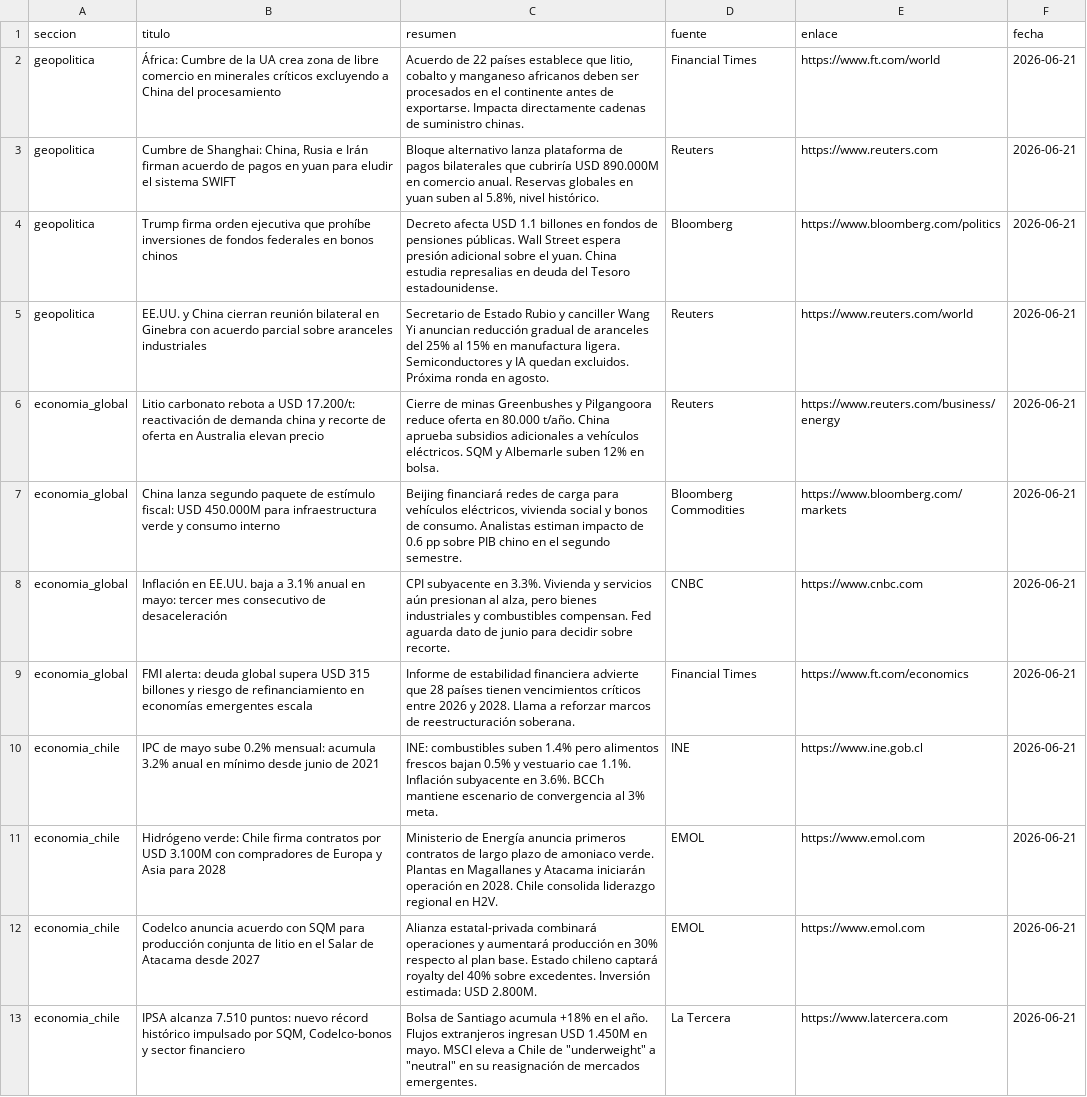
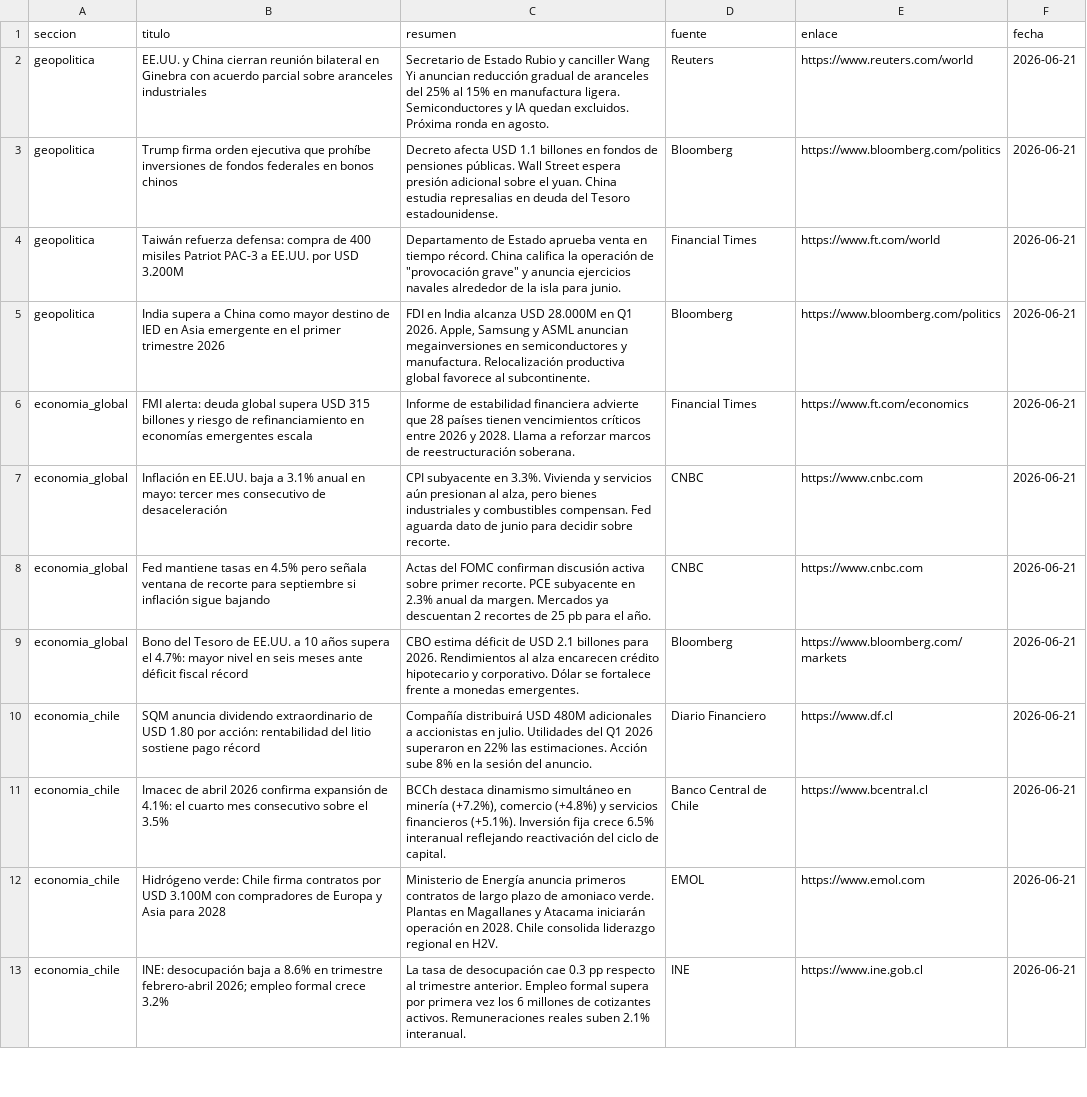
Before and after one commit to erickfranciscohernandez/financiero, a CSV file: noticias_20260621.csv, drawn as a sheet; only a part is shown; removed rows and columns are numbered as before the commit, all else as after; the diff covers the shown part only; the diff names each change by its address in the sheet, - before the commit and + after, or states it on an @@ line.

```diff
--- a/noticias_20260621.csv
+++ b/noticias_20260621.csv
-row 2: geopolitica | África: Cumbre de la UA crea zona de libre comercio en minerales críticos excluyendo a China del procesamiento | Acuerdo de 22 países establece que litio, cobalto y manganeso africanos deben ser procesados en el continente antes de exportarse. Impacta directamente cadenas de suministro chinas. | Financial Times | https://www.ft.com/world | 2026-06-21
-B2 (titulo): Cumbre de Shanghai: China, Rusia e Irán firman acuerdo de pagos en yuan para eludir el sistema SWIFT
+B2 (titulo): EE.UU. y China cierran reunión bilateral en Ginebra con acuerdo parcial sobre aranceles industriales
-C2 (resumen): Bloque alternativo lanza plataforma de pagos bilaterales que cubriría USD 890.000M en comercio anual. Reservas globales en yuan suben al 5.8%, nivel histórico.
+C2 (resumen): Secretario de Estado Rubio y canciller Wang Yi anuncian reducción gradual de aranceles del 25% al 15% en manufactura ligera. Semiconductores y IA quedan excluidos. Próxima ronda en agosto.
-E2 (enlace): https://www.reuters.com
+E2 (enlace): https://www.reuters.com/world
-B4 (titulo): EE.UU. y China cierran reunión bilateral en Ginebra con acuerdo parcial sobre aranceles industriales
+B4 (titulo): Taiwán refuerza defensa: compra de 400 misiles Patriot PAC-3 a EE.UU. por USD 3.200M
-C4 (resumen): Secretario de Estado Rubio y canciller Wang Yi anuncian reducción gradual de aranceles del 25% al 15% en manufactura ligera. Semiconductores y IA quedan excluidos. Próxima ronda en agosto.
+C4 (resumen): Departamento de Estado aprueba venta en tiempo récord. China califica la operación de "provocación grave" y anuncia ejercicios navales alrededor de la isla para junio.
-D4 (fuente): Reuters
+D4 (fuente): Financial Times
-E4 (enlace): https://www.reuters.com/world
+E4 (enlace): https://www.ft.com/world
-row 6: economia_global | Litio carbonato rebota a USD 17.200/t: reactivación de demanda china y recorte de oferta en Australia elevan precio | Cierre de minas Greenbushes y Pilgangoora reduce oferta en 80.000 t/año. China aprueba subsidios adicionales a vehículos eléctricos. SQM y Albemarle suben 12% en bolsa. | Reuters | https://www.reuters.com/business/energy | 2026-06-21
+row 5: geopolitica | India supera a China como mayor destino de IED en Asia emergente en el primer trimestre 2026 | FDI en India alcanza USD 28.000M en Q1 2026. Apple, Samsung y ASML anuncian megainversiones en semiconductores y manufactura. Relocalización productiva global favorece al subcontinente. | Bloomberg | https://www.bloomberg.com/politics | 2026-06-21
-B6 (titulo): China lanza segundo paquete de estímulo fiscal: USD 450.000M para infraestructura verde y consumo interno
+B6 (titulo): FMI alerta: deuda global supera USD 315 billones y riesgo de refinanciamiento en economías emergentes escala
-C6 (resumen): Beijing financiará redes de carga para vehículos eléctricos, vivienda social y bonos de consumo. Analistas estiman impacto de 0.6 pp sobre PIB chino en el segundo semestre.
+C6 (resumen): Informe de estabilidad financiera advierte que 28 países tienen vencimientos críticos entre 2026 y 2028. Llama a reforzar marcos de reestructuración soberana.
-D6 (fuente): Bloomberg Commodities
+D6 (fuente): Financial Times
-E6 (enlace): https://www.bloomberg.com/markets
+E6 (enlace): https://www.ft.com/economics
-B8 (titulo): FMI alerta: deuda global supera USD 315 billones y riesgo de refinanciamiento en economías emergentes escala
+B8 (titulo): Fed mantiene tasas en 4.5% pero señala ventana de recorte para septiembre si inflación sigue bajando
-C8 (resumen): Informe de estabilidad financiera advierte que 28 países tienen vencimientos críticos entre 2026 y 2028. Llama a reforzar marcos de reestructuración soberana.
+C8 (resumen): Actas del FOMC confirman discusión activa sobre primer recorte. PCE subyacente en 2.3% anual da margen. Mercados ya descuentan 2 recortes de 25 pb para el año.
-D8 (fuente): Financial Times
+D8 (fuente): CNBC
-E8 (enlace): https://www.ft.com/economics
+E8 (enlace): https://www.cnbc.com
+row 9: economia_global | Bono del Tesoro de EE.UU. a 10 años supera el 4.7%: mayor nivel en seis meses ante déficit fiscal récord | CBO estima déficit de USD 2.1 billones para 2026. Rendimientos al alza encarecen crédito hipotecario y corporativo. Dólar se fortalece frente a monedas emergentes. | Bloomberg | https://www.bloomberg.com/markets | 2026-06-21
+row 10: economia_chile | SQM anuncia dividendo extraordinario de USD 1.80 por acción: rentabilidad del litio sostiene pago récord | Compañía distribuirá USD 480M adicionales a accionistas en julio. Utilidades del Q1 2026 superaron en 22% las estimaciones. Acción sube 8% en la sesión del anuncio. | Diario Financiero | https://www.df.cl | 2026-06-21
-B11 (titulo): IPC de mayo sube 0.2% mensual: acumula 3.2% anual en mínimo desde junio de 2021
+B11 (titulo): Imacec de abril 2026 confirma expansión de 4.1%: el cuarto mes consecutivo sobre el 3.5%
-C11 (resumen): INE: combustibles suben 1.4% pero alimentos frescos bajan 0.5% y vestuario cae 1.1%. Inflación subyacente en 3.6%. BCCh mantiene escenario de convergencia al 3% meta.
+C11 (resumen): BCCh destaca dinamismo simultáneo en minería (+7.2%), comercio (+4.8%) y servicios financieros (+5.1%). Inversión fija crece 6.5% interanual reflejando reactivación del ciclo de capital.
-D11 (fuente): INE
+D11 (fuente): Banco Central de Chile
-E11 (enlace): https://www.ine.gob.cl
+E11 (enlace): https://www.bcentral.cl
-B13 (titulo): Codelco anuncia acuerdo con SQM para producción conjunta de litio en el Salar de Atacama desde 2027
+B13 (titulo): INE: desocupación baja a 8.6% en trimestre febrero-abril 2026; empleo formal crece 3.2%
-C13 (resumen): Alianza estatal-privada combinará operaciones y aumentará producción en 30% respecto al plan base. Estado chileno captará royalty del 40% sobre excedentes. Inversión estimada: USD 2.800M.
+C13 (resumen): La tasa de desocupación cae 0.3 pp respecto al trimestre anterior. Empleo formal supera por primera vez los 6 millones de cotizantes activos. Remuneraciones reales suben 2.1% interanual.
-D13 (fuente): EMOL
+D13 (fuente): INE
-E13 (enlace): https://www.emol.com
+E13 (enlace): https://www.ine.gob.cl
-row 13: economia_chile | IPSA alcanza 7.510 puntos: nuevo récord histórico impulsado por SQM, Codelco-bonos y sector financiero | Bolsa de Santiago acumula +18% en el año. Flujos extranjeros ingresan USD 1.450M en mayo. MSCI eleva a Chile de "underweight" a "neutral" en su reasignación de mercados emergentes. | La Tercera | https://www.latercera.com | 2026-06-21
```
Also changed, not shown: 5 added rows, 5 removed rows and 24 edited cells elsewhere in this file, 8 other files.
